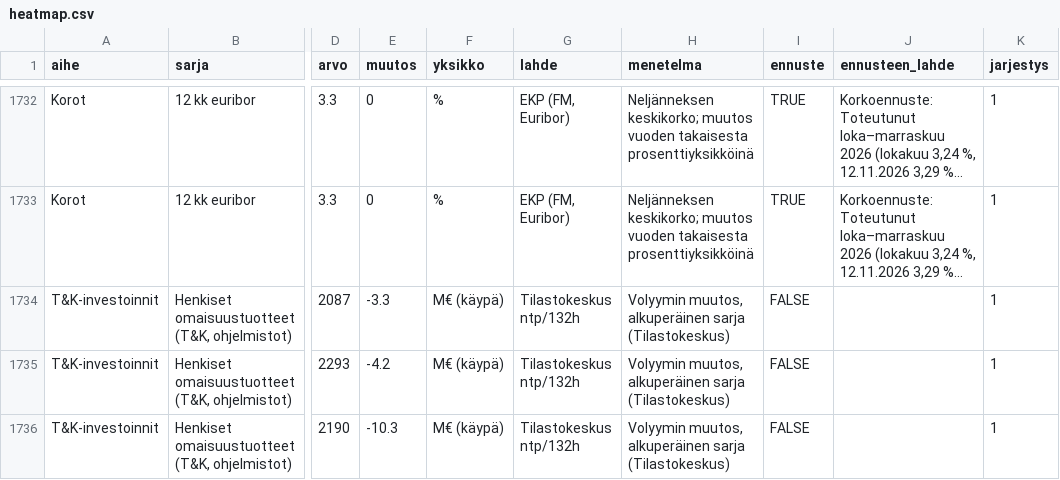
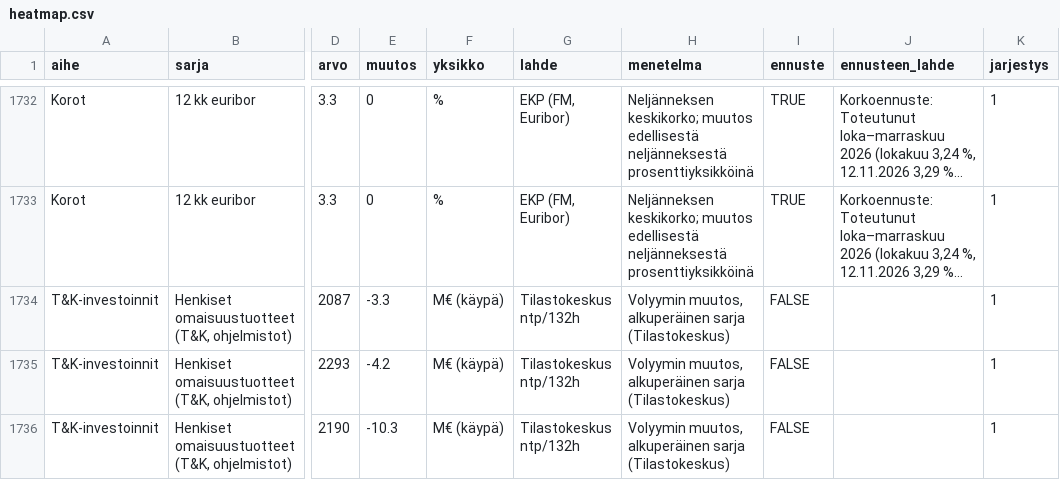
Before and after one commit to mzrantal/HeatMap, a CSV file: app/data/heatmap.csv, drawn as a sheet; only a part is shown, gaps mark what is left out; long unchanged cells end in …; the diff covers the shown part only; the diff names each change by its address in the sheet, - before the commit and + after, or states it on an @@ line.

```diff
--- a/app/data/heatmap.csv
+++ b/app/data/heatmap.csv
-H1732:H1733 (menetelma): …keskikorko; muutos vuoden takaisesta prosenttiyksikköinä
+H1732:H1733 (menetelma): …keskikorko; muutos edellisestä neljänneksestä prosenttiyksikköinä
```
Also changed, not shown: 99 edited cells elsewhere in this file, 1 other file.
